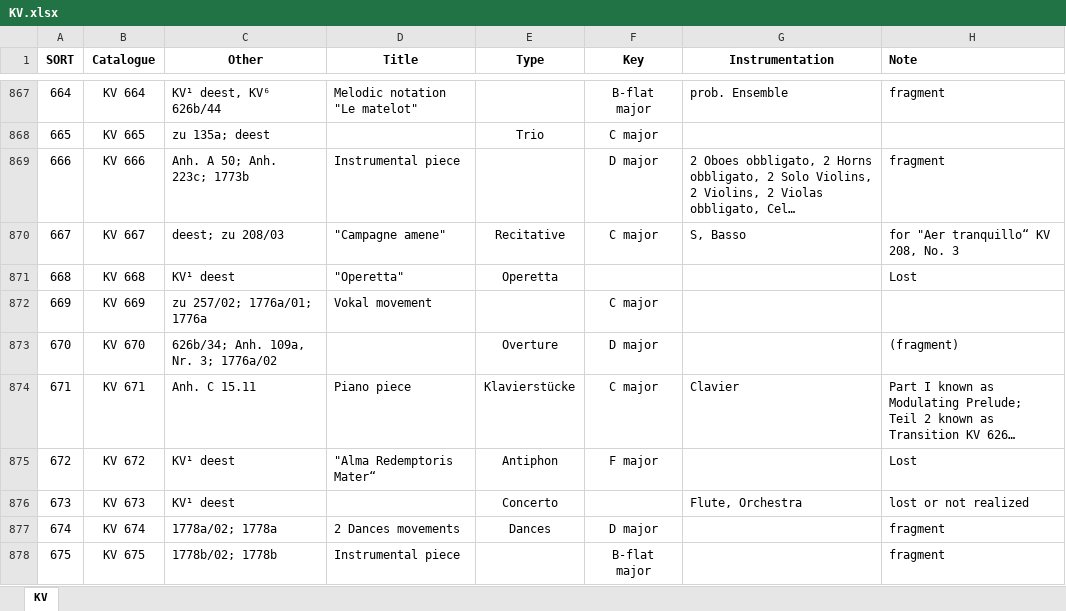
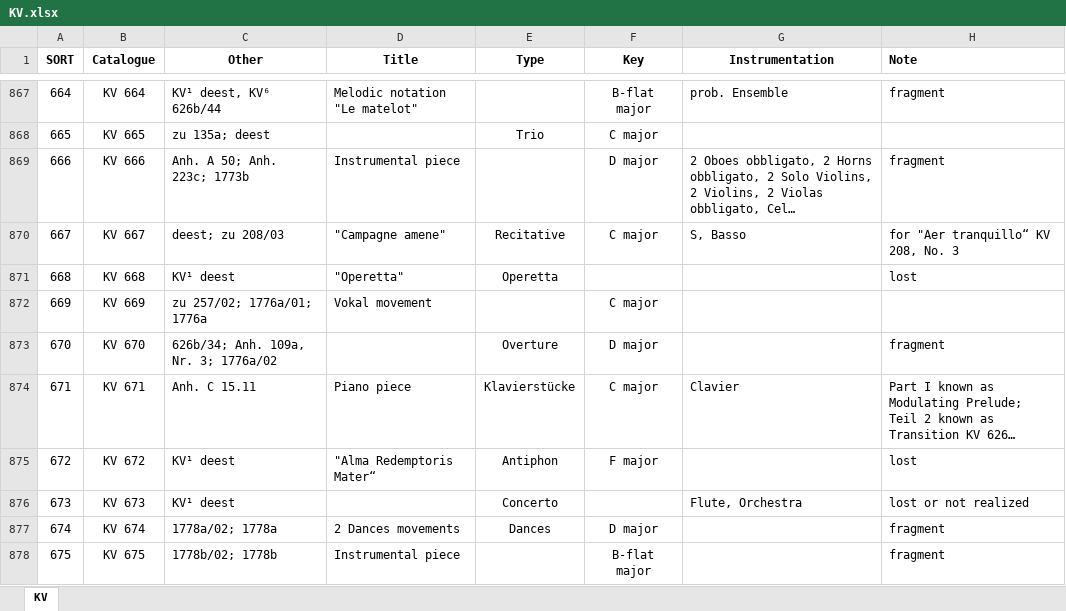
Before and after one commit to KenParker-CN/konzert-public-data, an Excel workbook: xlsx/KV.xlsx, sheet KV, drawn as a sheet; only a part is shown, gaps mark what is left out; long unchanged cells end in …; values as stored, in another font and other column widths than the file's, no borders; the diff covers the shown part only; the diff names each change by its address in the sheet, - before the commit and + after, or states it on an @@ line.

```diff
--- a/xlsx/KV.xlsx (sheet KV)
+++ b/xlsx/KV.xlsx (sheet KV)
-H871 (Note): Lost
+H871 (Note): lost
-H873 (Note): (fragment)
+H873 (Note): fragment
-H875 (Note): Lost
+H875 (Note): lost
```
Also changed, not shown: 3 added rows, 3 removed rows, 5 moved rows and 76 edited cells elsewhere in this sheet, xlsx/CPE.xlsx, xlsx/RV.xlsx, 5 other files.
